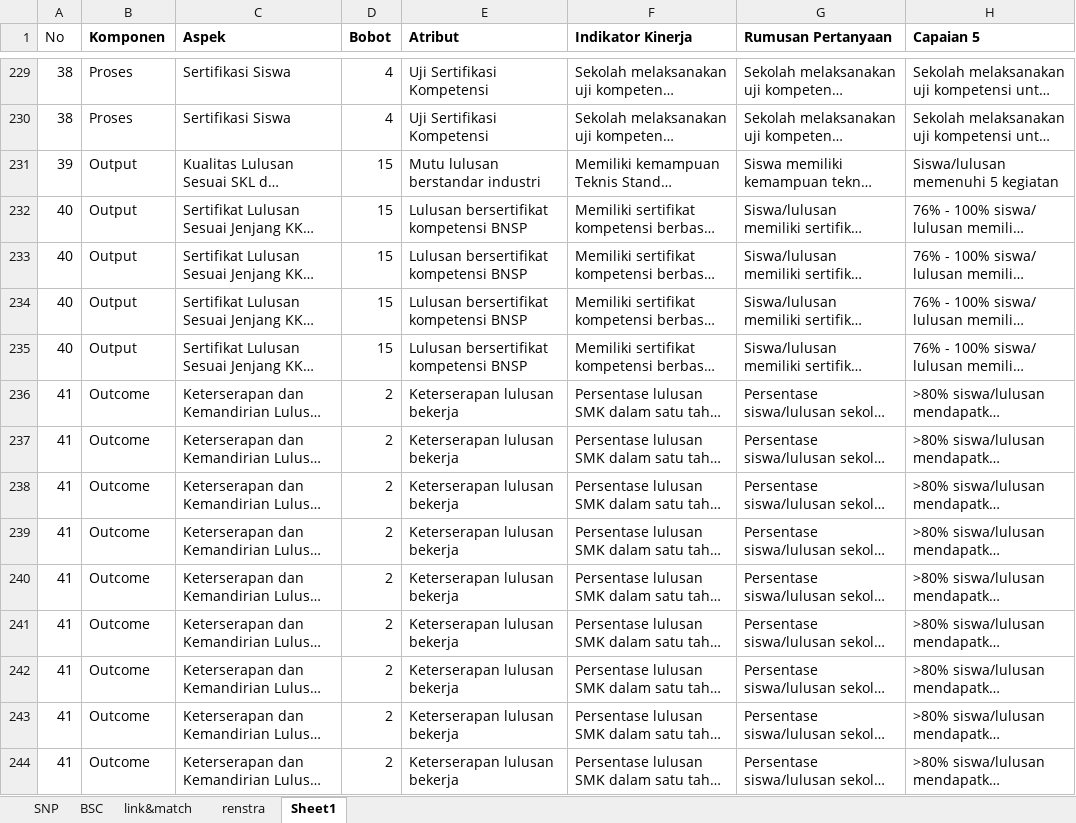
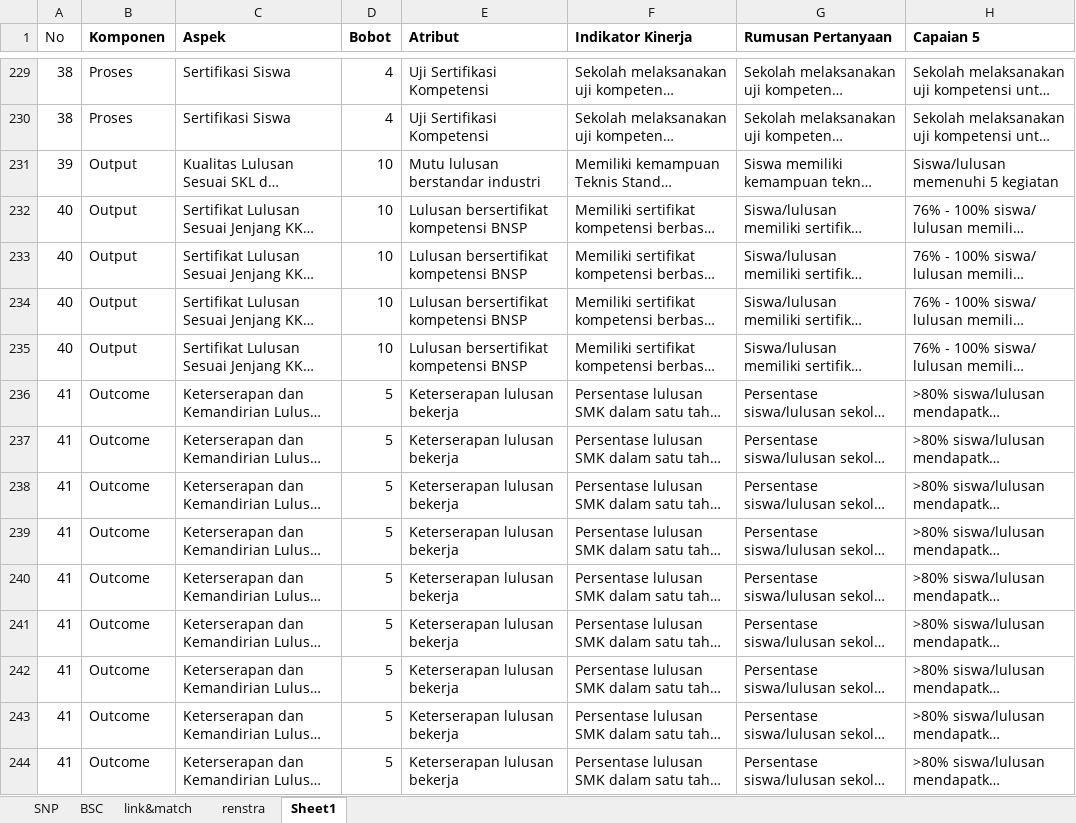
Before and after one commit to masadi/wb, an Excel workbook: public/new_template.xlsx, sheet Sheet1, drawn as a sheet; only a part is shown, gaps mark what is left out; long unchanged cells end in …; values as stored, in another font and other column widths than the file's, no borders; conditional formats not drawn; the diff covers the shown part only; the diff names each change by its address in the sheet, - before the commit and + after, or states it on an @@ line.

Commit message:
Update new_template.xlsx

```diff
--- a/public/new_template.xlsx (sheet Sheet1)
+++ b/public/new_template.xlsx (sheet Sheet1)
-D231:D235 (Bobot): 15
+D231:D235 (Bobot): 10
-D236:D244 (Bobot): 2
+D236:D244 (Bobot): 5
```
Also changed, not shown: 53 edited cells elsewhere in this sheet.
